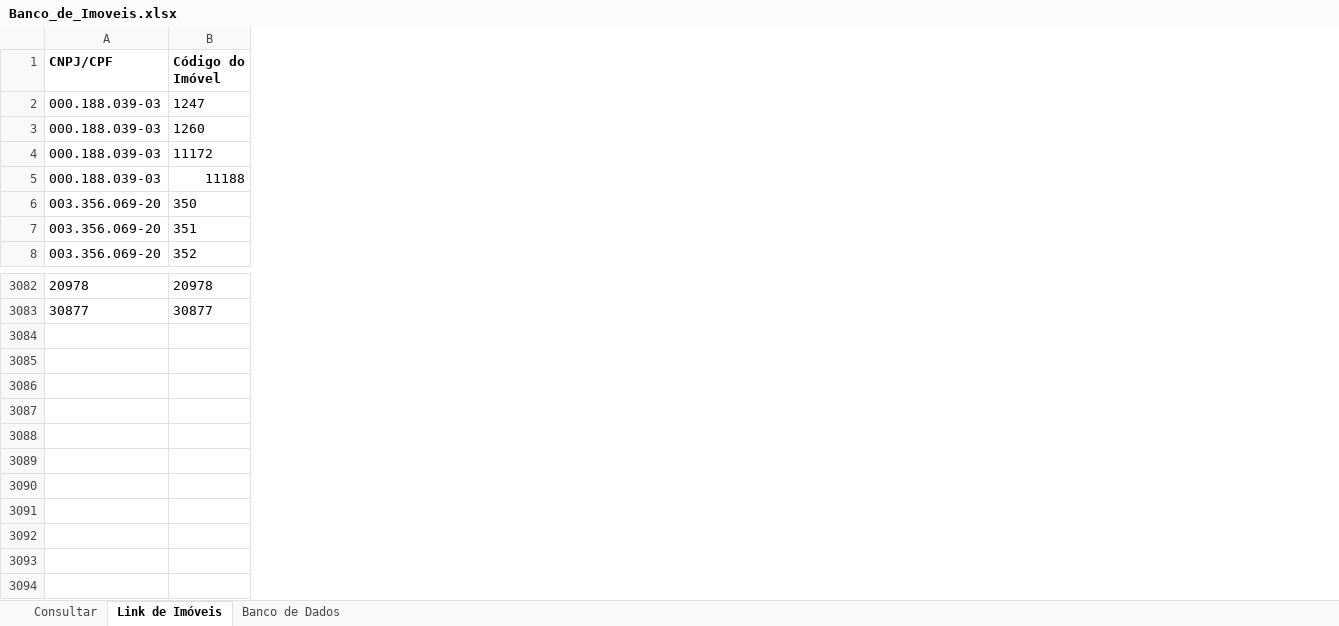
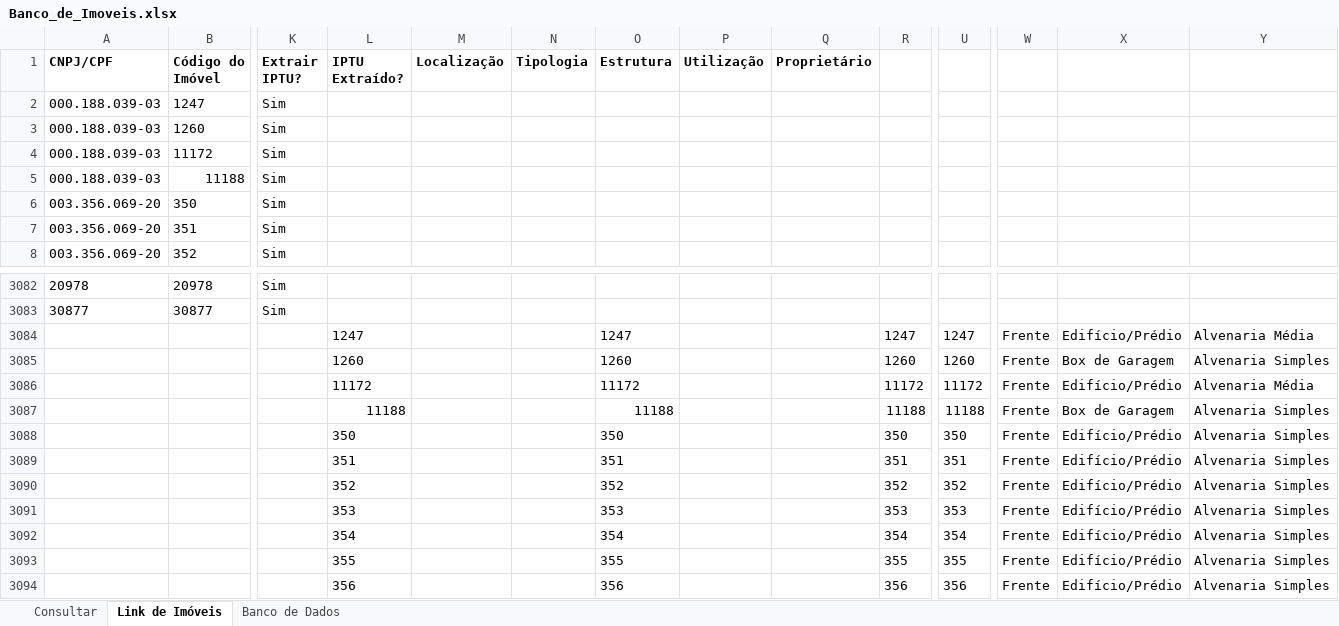
Before and after one commit to nycolascardoso/projetometis_bello, an Excel workbook: Banco_de_Imoveis.xlsx, sheet Link de Imóveis, drawn as a sheet; only a part is shown, gaps mark what is left out; values as stored, in another font and other column widths than the file's, no borders; rows hold the shown columns only; the diff covers the shown part only; the diff names each change by its address in the sheet, - before the commit and + after, or states it on an @@ line.

Commit message:
- Alterações na main_unique, acrescentando novas funcionalidades de extração de dados dos imóveis , extração do iptu e do captcha.

```diff
--- a/Banco_de_Imoveis.xlsx (sheet Link de Imóveis)
+++ b/Banco_de_Imoveis.xlsx (sheet Link de Imóveis)
+column K (Extrair IPTU?), rows 2-8: all Sim; rows 3082-3083: Sim | Sim
+column L (IPTU Extraído?), empty
+column M (Localização), empty
+column N (Tipologia), empty
+column O (Estrutura), empty
+column P (Utilização), empty
+column Q (Proprietário), empty
+column R, empty
+column U, empty
+column W, empty
+column X, empty
+column Y, empty
+row 3084:  |  |  | 1247 |  |  | 1247 |  |  | 1247 | 1247 | Frente | Edifício/Prédio | Alvenaria Média
+row 3085:  |  |  | 1260 |  |  | 1260 |  |  | 1260 | 1260 | Frente | Box de Garagem | Alvenaria Simples
+row 3086:  |  |  | 11172 |  |  | 11172 |  |  | 11172 | 11172 | Frente | Edifício/Prédio | Alvenaria Média
+row 3087:  |  |  | 11188 |  |  | 11188 |  |  | 11188 | 11188 | Frente | Box de Garagem | Alvenaria Simples
+row 3088:  |  |  | 350 |  |  | 350 |  |  | 350 | 350 | Frente | Edifício/Prédio | Alvenaria Simples
+row 3089:  |  |  | 351 |  |  | 351 |  |  | 351 | 351 | Frente | Edifício/Prédio | Alvenaria Simples
+row 3090:  |  |  | 352 |  |  | 352 |  |  | 352 | 352 | Frente | Edifício/Prédio | Alvenaria Simples
+row 3091:  |  |  | 353 |  |  | 353 |  |  | 353 | 353 | Frente | Edifício/Prédio | Alvenaria Simples
+row 3092:  |  |  | 354 |  |  | 354 |  |  | 354 | 354 | Frente | Edifício/Prédio | Alvenaria Simples
+row 3093:  |  |  | 355 |  |  | 355 |  |  | 355 | 355 | Frente | Edifício/Prédio | Alvenaria Simples
+row 3094:  |  |  | 356 |  |  | 356 |  |  | 356 | 356 | Frente | Edifício/Prédio | Alvenaria Simples
```
Also changed, not shown: 5 added columns elsewhere in this sheet, sheet Consultar, sheet Banco de Dados, 6 other files.
